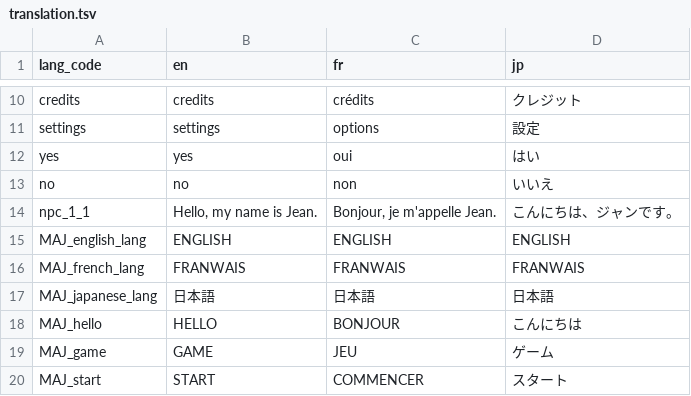
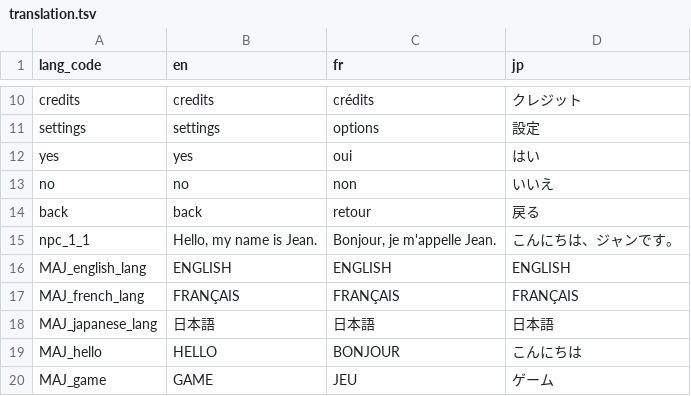
Before and after one commit to Jadonagames/proto_jap, a TSV file: translation.tsv, drawn as a sheet; only a part is shown, gaps mark what is left out; the shorter side is filled out with more unchanged rows.

```diff
--- a/translation.tsv
+++ b/translation.tsv
@@ -13,5 +13,6 @@ yes	yes	oui	はい
 no	no	non	いいえ
+back	back	retour	戻る
 npc_1_1	Hello, my name is Jean.	Bonjour, je m'appelle Jean.	こんにちは、ジャンです。
 MAJ_english_lang	ENGLISH	ENGLISH	ENGLISH
-MAJ_french_lang	FRANWAIS	FRANWAIS	FRANWAIS
+MAJ_french_lang	FRANÇAIS	FRANÇAIS	FRANÇAIS
 MAJ_japanese_lang	日本語	日本語	日本語
```
Also changed, not shown: 2 other files.
